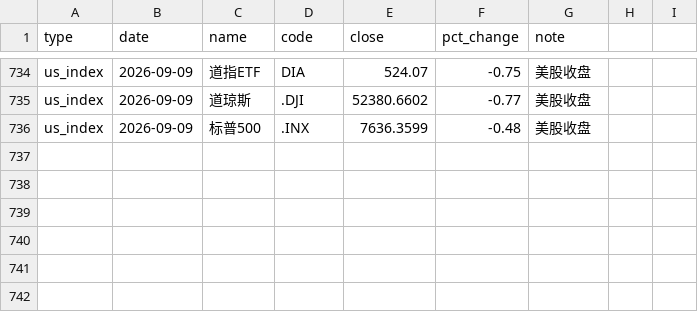
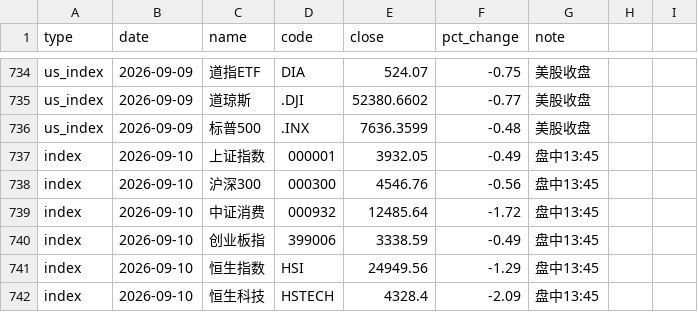
Before and after one commit to yangzai360/WealthHub, a CSV file: data/processed/history/indices.csv, drawn as a sheet; only a part is shown, gaps mark what is left out; the diff names each change by its address in the sheet, - before the commit and + after, or states it on an @@ line.

```diff
--- a/data/processed/history/indices.csv
+++ b/data/processed/history/indices.csv
+row 737: index | 2026-09-10 | 上证指数 | 000001 | 3932.05 | -0.49 | 盘中13:45
+row 738: index | 2026-09-10 | 沪深300 | 000300 | 4546.76 | -0.56 | 盘中13:45
+row 739: index | 2026-09-10 | 中证消费 | 000932 | 12485.64 | -1.72 | 盘中13:45
+row 740: index | 2026-09-10 | 创业板指 | 399006 | 3338.59 | -0.49 | 盘中13:45
+row 741: index | 2026-09-10 | 恒生指数 | HSI | 24949.56 | -1.29 | 盘中13:45
+row 742: index | 2026-09-10 | 恒生科技 | HSTECH | 4328.4 | -2.09 | 盘中13:45
```
Also changed, not shown: data/processed/history/etf_intraday.csv, 14 other files.
